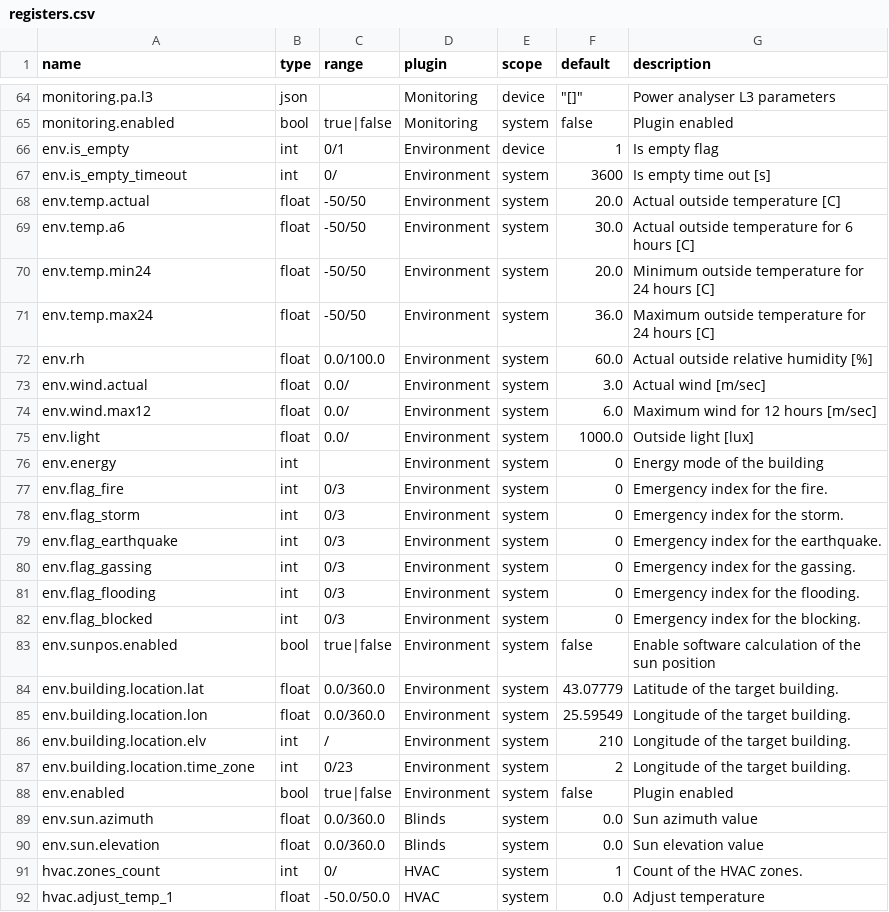
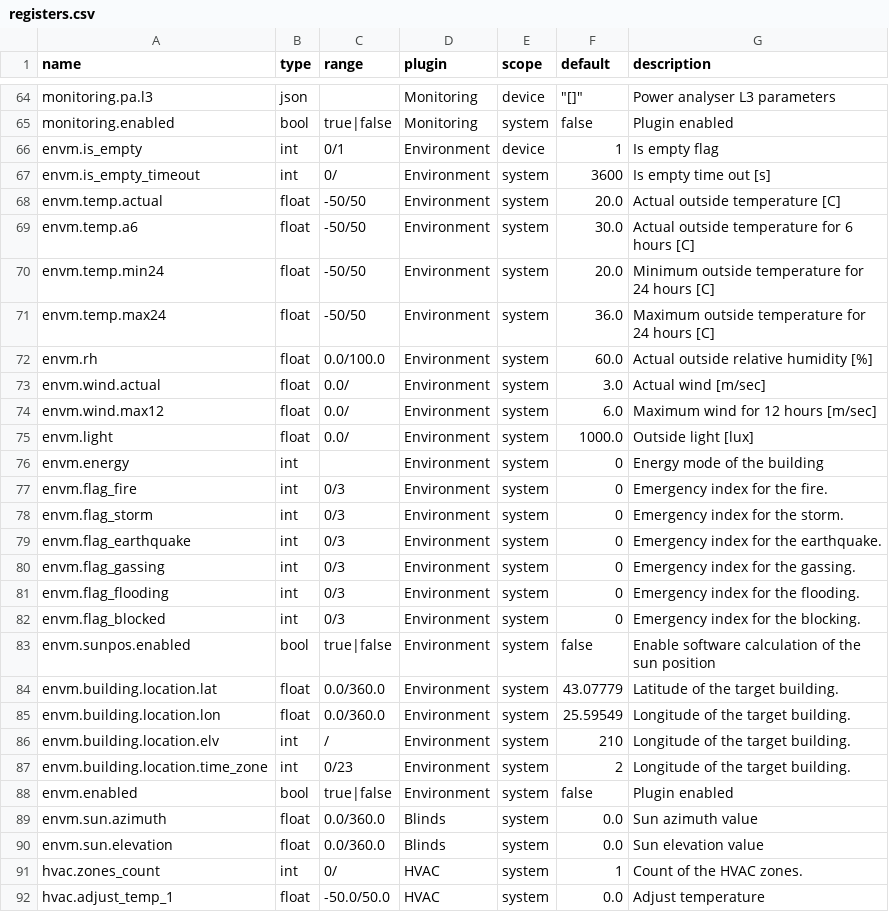
Before and after one commit to bgerp/ztm, a CSV file: registers.csv, drawn as a sheet; only a part is shown, gaps mark what is left out.

Commit message:
Remap registers and their values

```diff
--- a/registers.csv
+++ b/registers.csv
@@ -65,27 +65,27 @@ monitoring.pa.l3,json,,Monitoring,device,"""[]""",Power analyser L3 parameters
 monitoring.enabled,bool,true|false,Monitoring,system,false,Plugin enabled
-env.is_empty,int,0/1,Environment,device,1,Is empty flag
-env.is_empty_timeout,int,0/,Environment,system,3600,Is empty time out [s]
-env.temp.actual,float,-50/50,Environment,system,20.0,Actual outside temperature [C]
-env.temp.a6,float,-50/50,Environment,system,30.0,Actual outside temperature for 6 hours [C]
-env.temp.min24,float,-50/50,Environment,system,20.0,Minimum outside temperature for 24 hours [C]
-env.temp.max24,float,-50/50,Environment,system,36.0,Maximum outside temperature for 24 hours [C]
-env.rh,float,0.0/100.0,Environment,system,60.0,Actual outside relative humidity [%]
-env.wind.actual,float,0.0/,Environment,system,3.0,Actual wind [m/sec]
-env.wind.max12,float,0.0/,Environment,system,6.0,Maximum wind for 12 hours [m/sec]
-env.light,float,0.0/,Environment,system,1000.0,Outside light [lux]
-env.energy,int,,Environment,system,0,Energy mode of the building
-env.flag_fire,int,0/3,Environment,system,0,Emergency index for the fire.
-env.flag_storm,int,0/3,Environment,system,0,Emergency index for the storm.
-env.flag_earthquake,int,0/3,Environment,system,0,Emergency index for the earthquake.
-env.flag_gassing,int,0/3,Environment,system,0,Emergency index for the gassing.
-env.flag_flooding,int,0/3,Environment,system,0,Emergency index for the flooding.
-env.flag_blocked,int,0/3,Environment,system,0,Emergency index for the blocking.
-env.sunpos.enabled,bool,true|false,Environment,system,false,Enable software calculation of the sun position
-env.building.location.lat,float,0.0/360.0,Environment,system,43.07779,Latitude of the target building.
-env.building.location.lon,float,0.0/360.0,Environment,system,25.59549,Longitude of the target building.
-env.building.location.elv,int,/,Environment,system,210,Longitude of the target building.
-env.building.location.time_zone,int,0/23,Environment,system,2,Longitude of the target building.
-env.enabled,bool,true|false,Environment,system,false,Plugin enabled
-env.sun.azimuth,float,0.0/360.0,Blinds,system,0.0,Sun azimuth value
-env.sun.elevation,float,0.0/360.0,Blinds,system,0.0,Sun elevation value
+envm.is_empty,int,0/1,Environment,device,1,Is empty flag
+envm.is_empty_timeout,int,0/,Environment,system,3600,Is empty time out [s]
+envm.temp.actual,float,-50/50,Environment,system,20.0,Actual outside temperature [C]
+envm.temp.a6,float,-50/50,Environment,system,30.0,Actual outside temperature for 6 hours [C]
+envm.temp.min24,float,-50/50,Environment,system,20.0,Minimum outside temperature for 24 hours [C]
+envm.temp.max24,float,-50/50,Environment,system,36.0,Maximum outside temperature for 24 hours [C]
+envm.rh,float,0.0/100.0,Environment,system,60.0,Actual outside relative humidity [%]
+envm.wind.actual,float,0.0/,Environment,system,3.0,Actual wind [m/sec]
+envm.wind.max12,float,0.0/,Environment,system,6.0,Maximum wind for 12 hours [m/sec]
+envm.light,float,0.0/,Environment,system,1000.0,Outside light [lux]
+envm.energy,int,,Environment,system,0,Energy mode of the building
+envm.flag_fire,int,0/3,Environment,system,0,Emergency index for the fire.
+envm.flag_storm,int,0/3,Environment,system,0,Emergency index for the storm.
+envm.flag_earthquake,int,0/3,Environment,system,0,Emergency index for the earthquake.
+envm.flag_gassing,int,0/3,Environment,system,0,Emergency index for the gassing.
+envm.flag_flooding,int,0/3,Environment,system,0,Emergency index for the flooding.
+envm.flag_blocked,int,0/3,Environment,system,0,Emergency index for the blocking.
+envm.sunpos.enabled,bool,true|false,Environment,system,false,Enable software calculation of the sun position
+envm.building.location.lat,float,0.0/360.0,Environment,system,43.07779,Latitude of the target building.
+envm.building.location.lon,float,0.0/360.0,Environment,system,25.59549,Longitude of the target building.
+envm.building.location.elv,int,/,Environment,system,210,Longitude of the target building.
+envm.building.location.time_zone,int,0/23,Environment,system,2,Longitude of the target building.
+envm.enabled,bool,true|false,Environment,system,false,Plugin enabled
+envm.sun.azimuth,float,0.0/360.0,Blinds,system,0.0,Sun azimuth value
+envm.sun.elevation,float,0.0/360.0,Blinds,system,0.0,Sun elevation value
 hvac.zones_count,int,0/,HVAC,system,1,Count of the HVAC zones.
```
Also changed, not shown: 1 other file.
